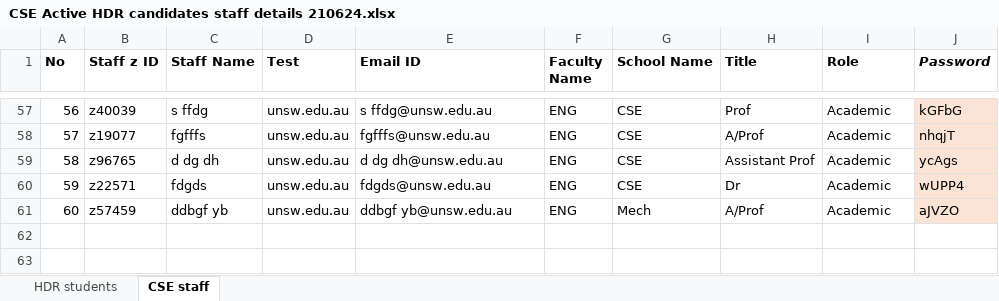
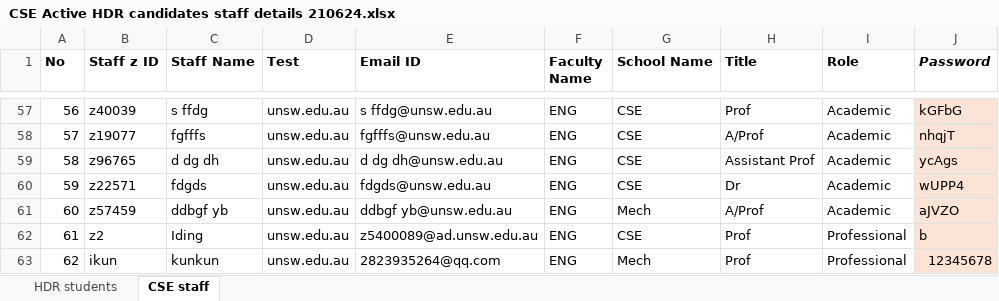
Before and after one commit to unsw-cse-comp99-3900/capstone-project-9900f18aikun, an Excel workbook: backend/data/CSE Active HDR candidates staff details 210624.xlsx, sheet CSE staff, drawn as a sheet; only a part is shown, gaps mark what is left out; values as stored, in another font and other column widths than the file's, no borders; the diff names each change by its address in the sheet, - before the commit and + after, or states it on an @@ line.

Commit message:
add some user

```diff
--- a/backend/data/CSE Active HDR candidates staff details 210624.xlsx (sheet CSE staff)
+++ b/backend/data/CSE Active HDR candidates staff details 210624.xlsx (sheet CSE staff)
+row 62: 61 | z2 | Iding | unsw.edu.au | z5400089@ad.unsw.edu.au | ENG | CSE | Prof | Professional | b
+row 63: 62 | ikun | kunkun | unsw.edu.au | 2823935264@qq.com | ENG | Mech | Prof | Professional | 12345678
```
Also changed, not shown: sheet HDR students.
